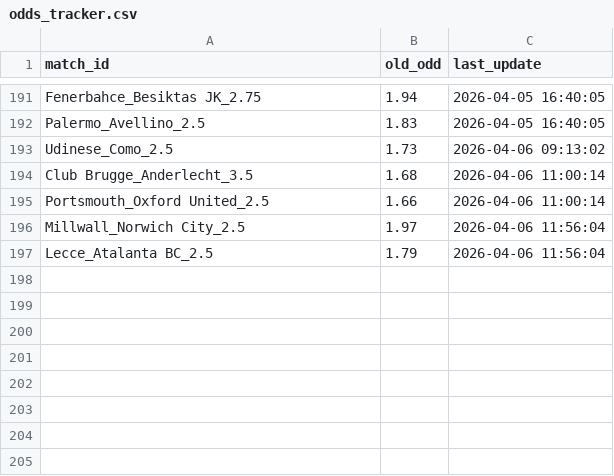
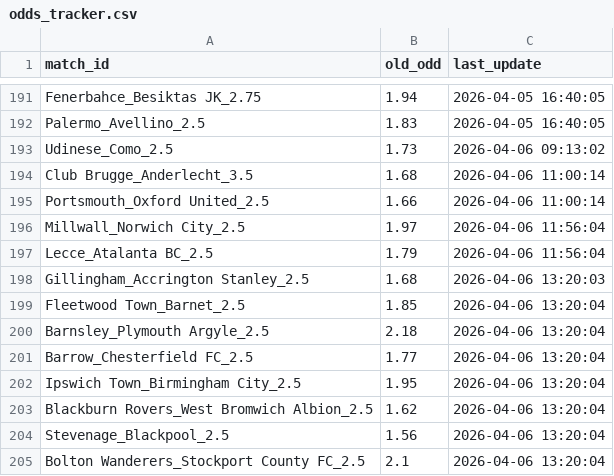
Before and after one commit to pnstung-ui/Vebo_idol, a CSV file: odds_tracker.csv, drawn as a sheet; only a part is shown, gaps mark what is left out; the diff names each change by its address in the sheet, - before the commit and + after, or states it on an @@ line.

Commit message:
Shark update [skip ci]

```diff
--- a/odds_tracker.csv
+++ b/odds_tracker.csv
+row 198: Gillingham_Accrington Stanley_2.5 | 1.68 | 2026-04-06 13:20:03
+row 199: Fleetwood Town_Barnet_2.5 | 1.85 | 2026-04-06 13:20:04
+row 200: Barnsley_Plymouth Argyle_2.5 | 2.18 | 2026-04-06 13:20:04
+row 201: Barrow_Chesterfield FC_2.5 | 1.77 | 2026-04-06 13:20:04
+row 202: Ipswich Town_Birmingham City_2.5 | 1.95 | 2026-04-06 13:20:04
+row 203: Blackburn Rovers_West Bromwich Albion_2.5 | 1.62 | 2026-04-06 13:20:04
+row 204: Stevenage_Blackpool_2.5 | 1.56 | 2026-04-06 13:20:04
+row 205: Bolton Wanderers_Stockport County FC_2.5 | 2.1 | 2026-04-06 13:20:04
```
